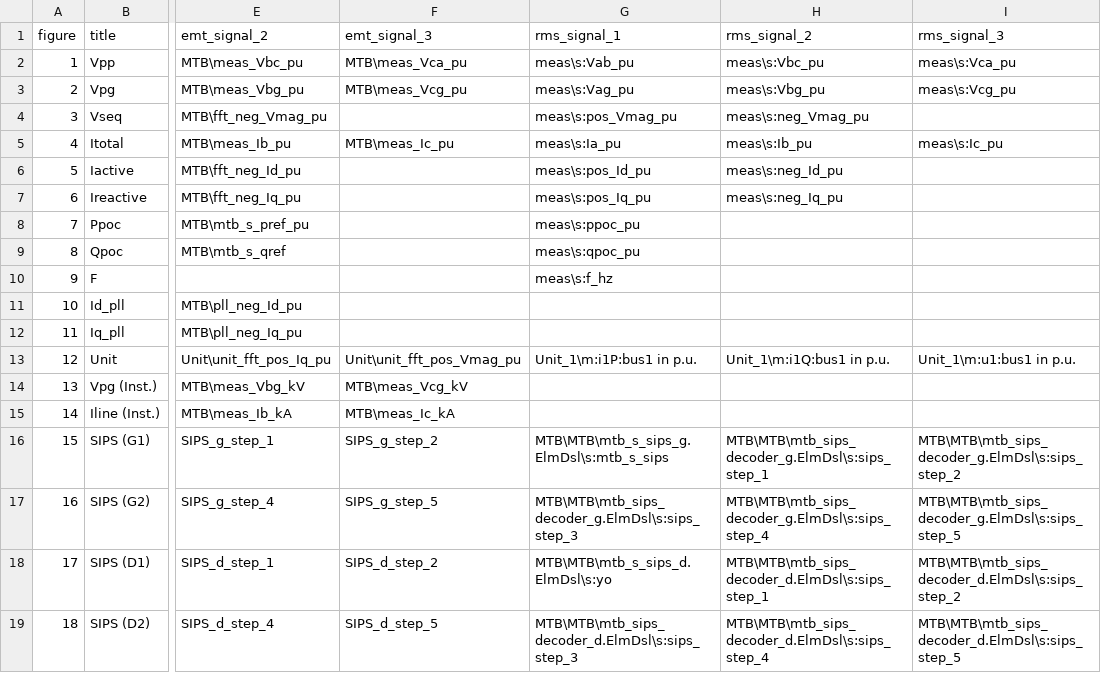
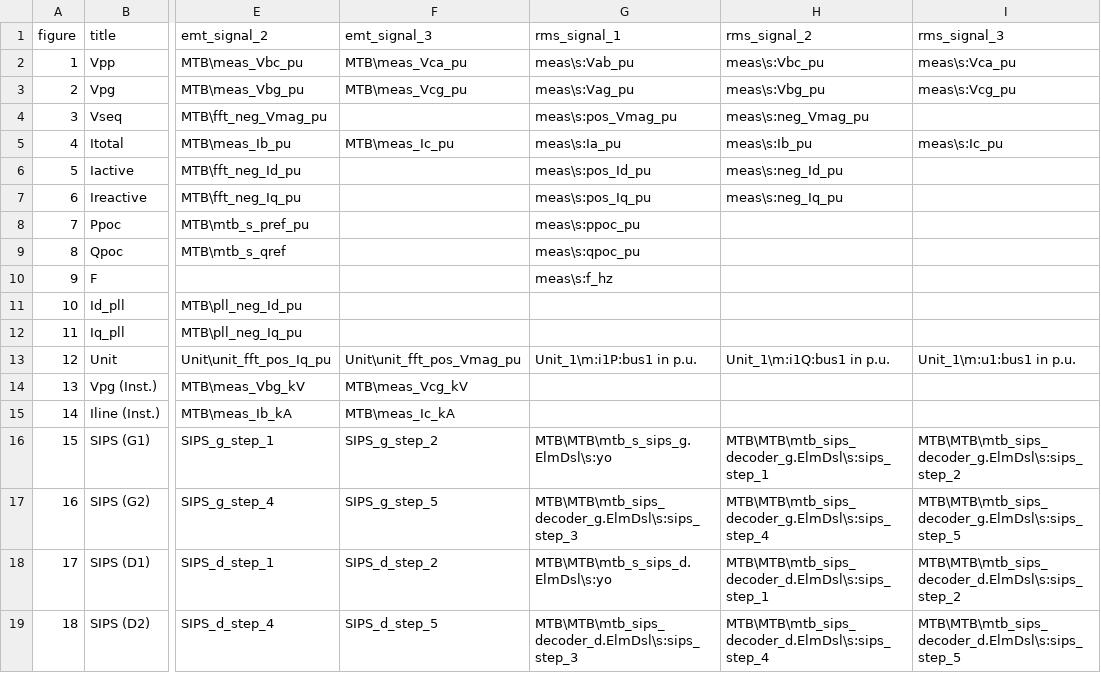
Before and after one commit to Energinet-SimTools/MTB, a CSV file: plotter/figureSetup.csv, drawn as a sheet; only a part is shown, gaps mark what is left out; the diff names each change by its address in the sheet, - before the commit and + after, or states it on an @@ line.

Commit message:
Update SIPS (G1) entry of MTB\MTB\mtb_s_sips_g.ElmDsl\s:mtb_s_sips to MTB\MTB\mtb_s_sips_g.ElmDsl\s:yo

```diff
--- a/plotter/figureSetup.csv
+++ b/plotter/figureSetup.csv
-G16 (rms_signal_1): MTB\MTB\mtb_s_sips_g.ElmDsl\s:mtb_s_sips
+G16 (rms_signal_1): MTB\MTB\mtb_s_sips_g.ElmDsl\s:yo
```
